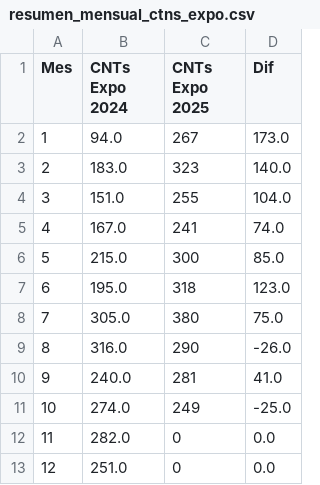
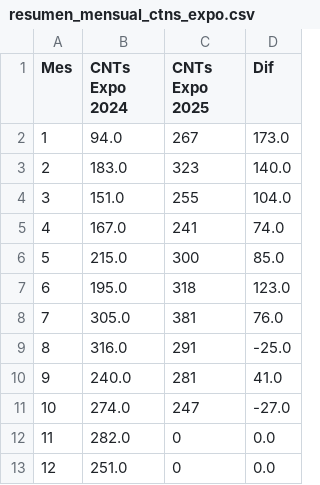
Before and after one commit to marajadesantelmo/dassa_operativo_stream, a CSV file: data/monitoreo/resumen_mensual_ctns_expo.csv, drawn as a sheet.

```diff
--- a/data/monitoreo/resumen_mensual_ctns_expo.csv
+++ b/data/monitoreo/resumen_mensual_ctns_expo.csv
@@ -7,6 +7,6 @@ Mes,CNTs Expo 2024,CNTs Expo 2025,Dif
 6,195.0,318,123.0
-7,305.0,380,75.0
-8,316.0,290,-26.0
+7,305.0,381,76.0
+8,316.0,291,-25.0
 9,240.0,281,41.0
-10,274.0,249,-25.0
+10,274.0,247,-27.0
 11,282.0,0,0.0
```
Also changed, not shown: data/monitoreo/resumen_mensual_ctns.csv, 2 other files.
